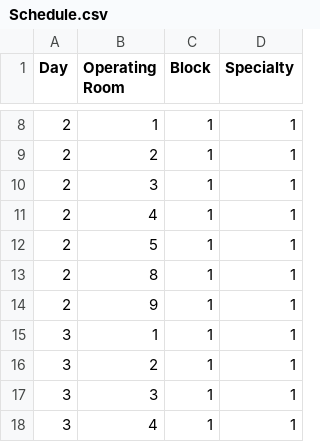
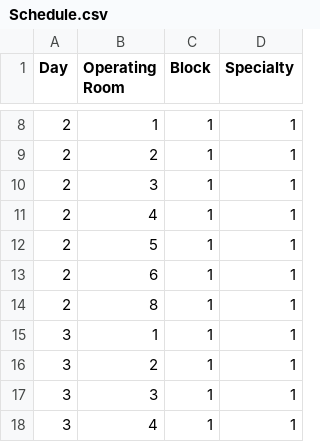
Before and after one commit to meiordac/scheduling-surgeries, a CSV file: Output/Schedule.csv, drawn as a sheet; only a part is shown, gaps mark what is left out; removed rows and columns are numbered as before the commit, all else as after; the diff covers the shown part only; the diff names each change by its address in the sheet, - before the commit and + after, or states it on an @@ line.

```diff
--- a/Output/Schedule.csv
+++ b/Output/Schedule.csv
+row 13: 2 | 6 | 1 | 1
-row 14: 2 | 9 | 1 | 1
```
Also changed, not shown: 6 added rows, 6 removed rows and 2 edited cells elsewhere in this file, Output/Patients.csv, 13 other files.
